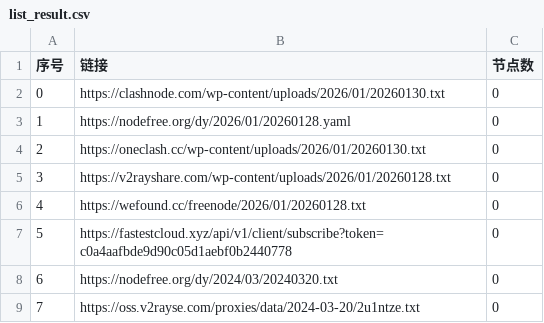
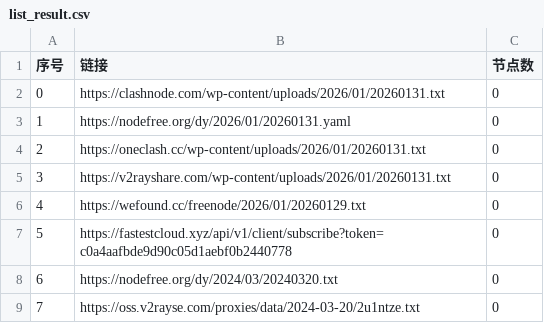
Before and after one commit to ming1386/AutoMergePublicNodes, a CSV file: list_result.csv, drawn as a sheet; only a part is shown.

```diff
--- a/list_result.csv
+++ b/list_result.csv
@@ -1,7 +1,7 @@
 序号,链接,节点数
-0,https://clashnode.com/wp-content/uploads/2026/01/20260130.txt,0
-1,https://nodefree.org/dy/2026/01/20260128.yaml,0
-2,https://oneclash.cc/wp-content/uploads/2026/01/20260130.txt,0
-3,https://v2rayshare.com/wp-content/uploads/2026/01/20260128.txt,0
-4,https://wefound.cc/freenode/2026/01/20260128.txt,0
+0,https://clashnode.com/wp-content/uploads/2026/01/20260131.txt,0
+1,https://nodefree.org/dy/2026/01/20260131.yaml,0
+2,https://oneclash.cc/wp-content/uploads/2026/01/20260131.txt,0
+3,https://v2rayshare.com/wp-content/uploads/2026/01/20260131.txt,0
+4,https://wefound.cc/freenode/2026/01/20260129.txt,0
 5,https://fastestcloud.xyz/api/v1/client/subscribe?token=c0a4aafbde9d90c05d1aebf0b2440778,0
```
Also changed, not shown: 4 other files.
